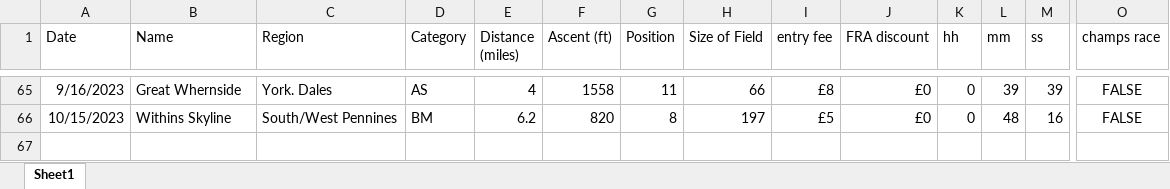
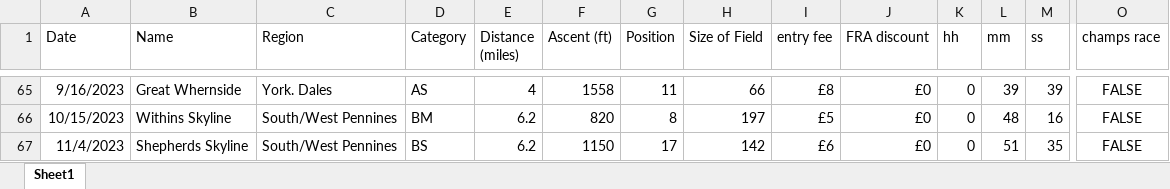
Before and after one commit to jdconey/bits_and_bobs, an Excel workbook: fell_races.xlsx, sheet Sheet1, drawn as a sheet; only a part is shown, gaps mark what is left out; values as stored, in another font and other column widths than the file's, no borders; rows hold the shown columns only; the diff names each change by its address in the sheet, - before the commit and + after, or states it on an @@ line.

Commit message:
Update fell_races.xlsx

```diff
--- a/fell_races.xlsx (sheet Sheet1)
+++ b/fell_races.xlsx (sheet Sheet1)
+row 67: 11/4/2023 | Shepherds Skyline | South/West Pennines | BS | 6.2 | 1150 | 17 | 142 | £6 | £0 | 0 | 51 | 35 | FALSE
```
